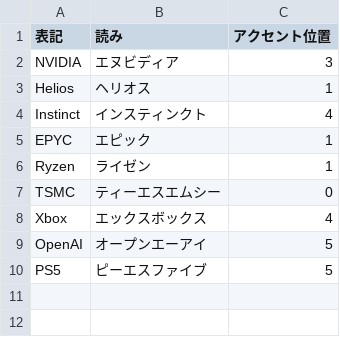
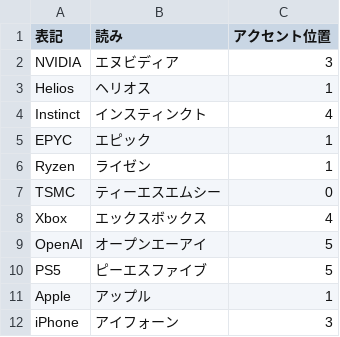
Before and after one commit to makomako56/ai-money-channel, a CSV file: config/reading_dict.csv, drawn as a sheet; the diff names each change by its address in the sheet, - before the commit and + after, or states it on an @@ line.

```diff
--- a/config/reading_dict.csv
+++ b/config/reading_dict.csv
+row 11: Apple | アップル | 1
+row 12: iPhone | アイフォーン | 3
```
